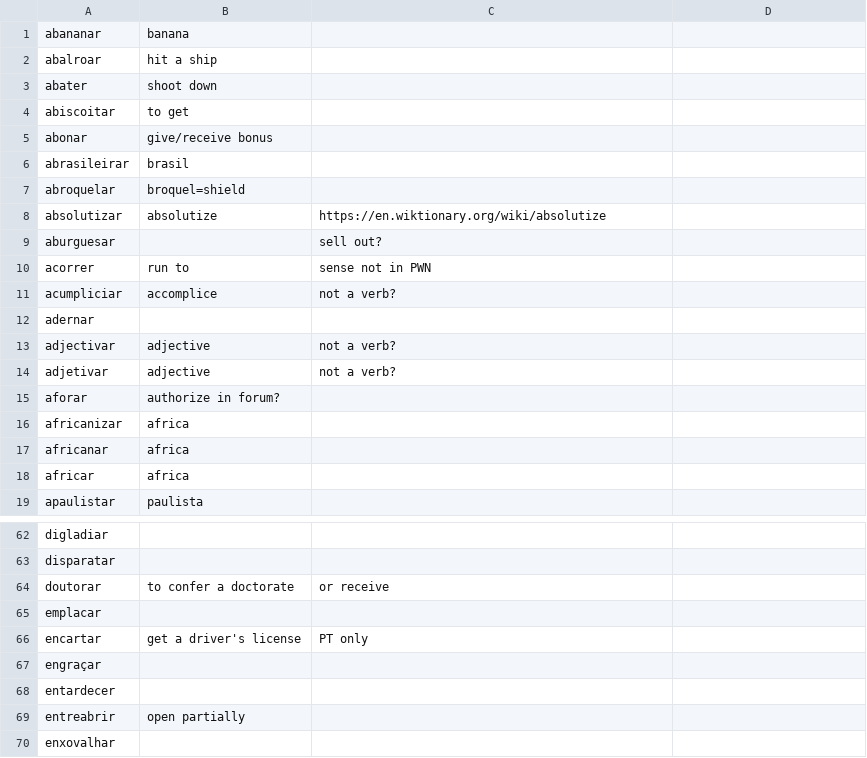
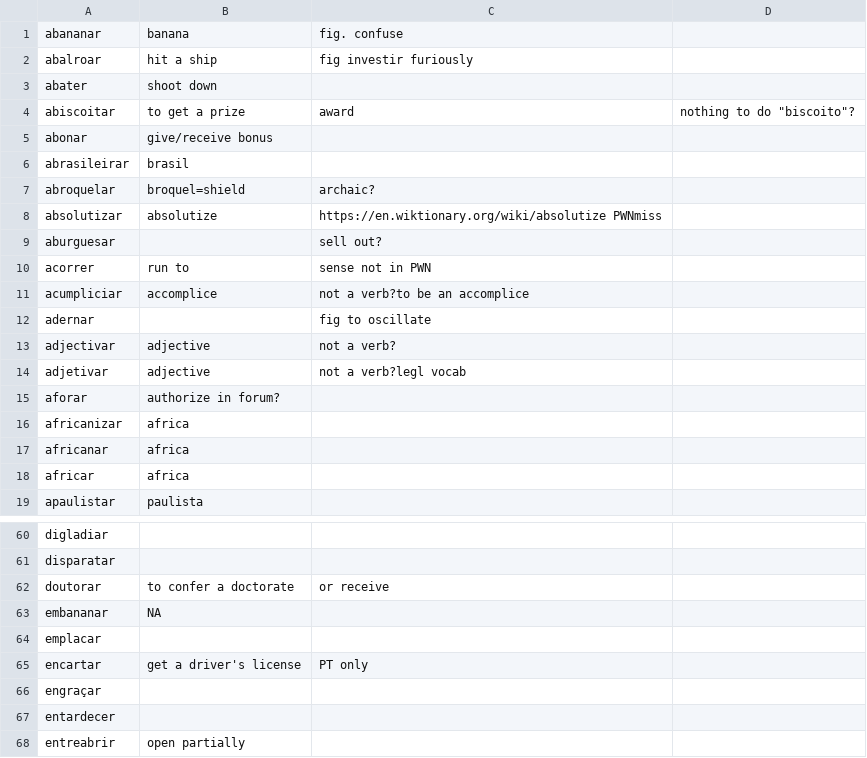
Before and after one commit to own-pt/cl-wnbrowser, a CSV file: corpora/synset-candidates.csv, drawn as a sheet; only a part is shown, gaps mark what is left out; the shorter side is filled out with more unchanged rows; the diff covers the shown part only.

Commit message:
some improvements when sending list to Adam Pease
bem-suceder , bem-aventurar are not verbs, only used as adjectives

```diff
--- a/corpora/synset-candidates.csv
+++ b/corpora/synset-candidates.csv
@@ -1,15 +1,15 @@
-abananar,banana,
-abalroar,hit a ship,
+abananar,banana,fig. confuse
+abalroar,hit a ship, fig investir furiously
 abater,shoot down,
-abiscoitar,to get,
+abiscoitar,to get a prize, award, nothing to do "biscoito"?
 abonar,give/receive bonus,
 abrasileirar,brasil,
-abroquelar,broquel=shield,
-absolutizar, absolutize, https://en.wiktionary.org/wiki/absolutize
+abroquelar,broquel=shield,archaic?
+absolutizar, absolutize, https://en.wiktionary.org/wiki/absolutize PWNmiss
 aburguesar,,sell out?
 acorrer,run to,sense not in PWN
-acumpliciar,accomplice,not a verb?
-adernar,,
+acumpliciar,accomplice,not a verb?to be an accomplice
+adernar,,fig to oscillate
 adjectivar,adjective,not a verb?
-adjetivar,adjective,not a verb?
+adjetivar,adjective,not a verb?legl vocab
 aforar,authorize in forum?,
@@ -64,2 +62,3 @@ disparatar,,
 doutorar,to confer a doctorate,or receive
+embananar, NA,
 emplacar,,
```
Also changed, not shown: 2 removed rows and 7 edited cells elsewhere in this file.
